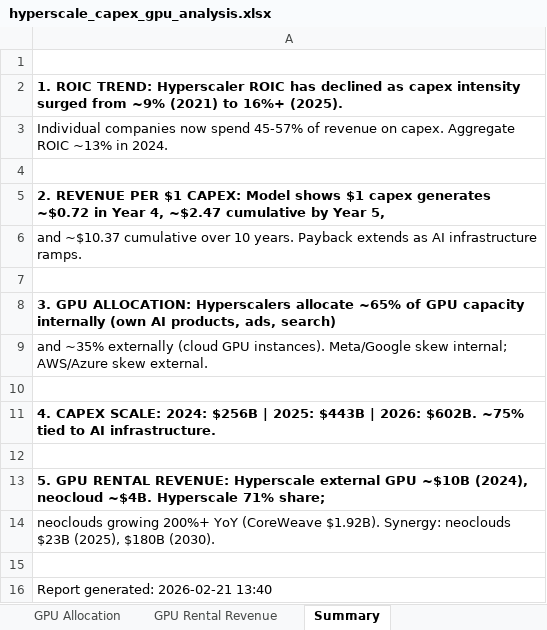
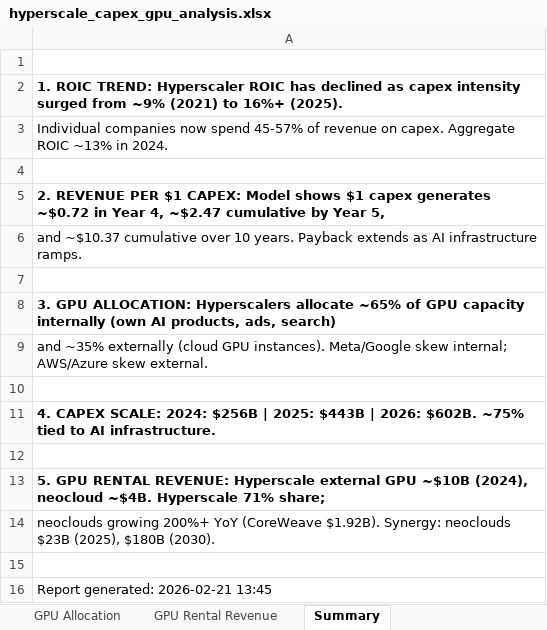
Before and after one commit to ms4674/Equity-research, an Excel workbook: hyperscale_capex_gpu_analysis.xlsx, sheet Summary, drawn as a sheet; values as stored, in another font and other column widths than the file's, no borders; the diff names each change by its address in the sheet, - before the commit and + after, or states it on an @@ line.

```diff
--- a/hyperscale_capex_gpu_analysis.xlsx (sheet Summary)
+++ b/hyperscale_capex_gpu_analysis.xlsx (sheet Summary)
-A16: Report generated: 2026-02-21 13:40
+A16: Report generated: 2026-02-21 13:45
```
Also changed, not shown: sheet GPU Allocation, 1 other file.
